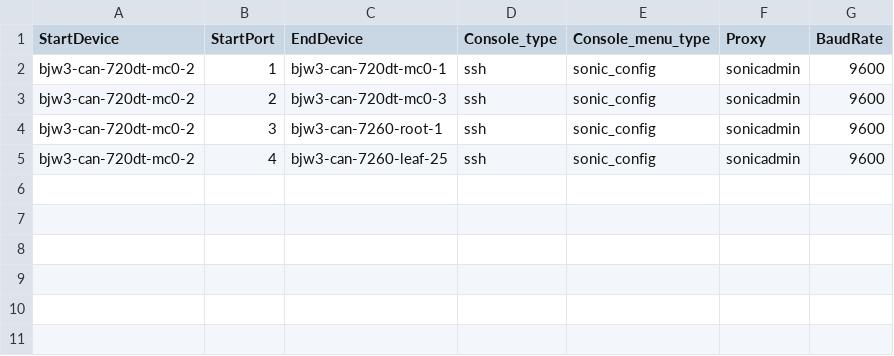
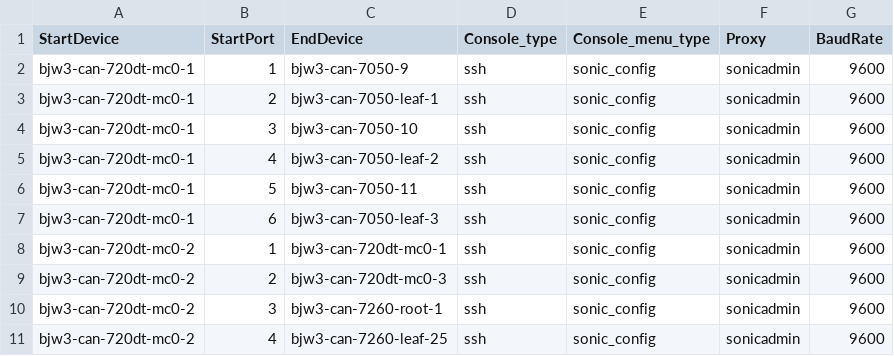
Before and after one commit to Pterosaur/sonic-mgmt, a CSV file: ansible/files/sonic_bjw3_console_links.csv, drawn as a sheet.

```diff
--- a/ansible/files/sonic_bjw3_console_links.csv
+++ b/ansible/files/sonic_bjw3_console_links.csv
@@ -1,2 +1,8 @@
 StartDevice,StartPort,EndDevice,Console_type,Console_menu_type,Proxy,BaudRate
+bjw3-can-720dt-mc0-1,1,bjw3-can-7050-9,ssh,sonic_config,sonicadmin,9600
+bjw3-can-720dt-mc0-1,2,bjw3-can-7050-leaf-1,ssh,sonic_config,sonicadmin,9600
+bjw3-can-720dt-mc0-1,3,bjw3-can-7050-10,ssh,sonic_config,sonicadmin,9600
+bjw3-can-720dt-mc0-1,4,bjw3-can-7050-leaf-2,ssh,sonic_config,sonicadmin,9600
+bjw3-can-720dt-mc0-1,5,bjw3-can-7050-11,ssh,sonic_config,sonicadmin,9600
+bjw3-can-720dt-mc0-1,6,bjw3-can-7050-leaf-3,ssh,sonic_config,sonicadmin,9600
 bjw3-can-720dt-mc0-2,1,bjw3-can-720dt-mc0-1,ssh,sonic_config,sonicadmin,9600
```
Also changed, not shown: ansible/files/sonic_bjw3_devices.csv, ansible/files/sonic_ixia_devices.csv, 35 other files.
